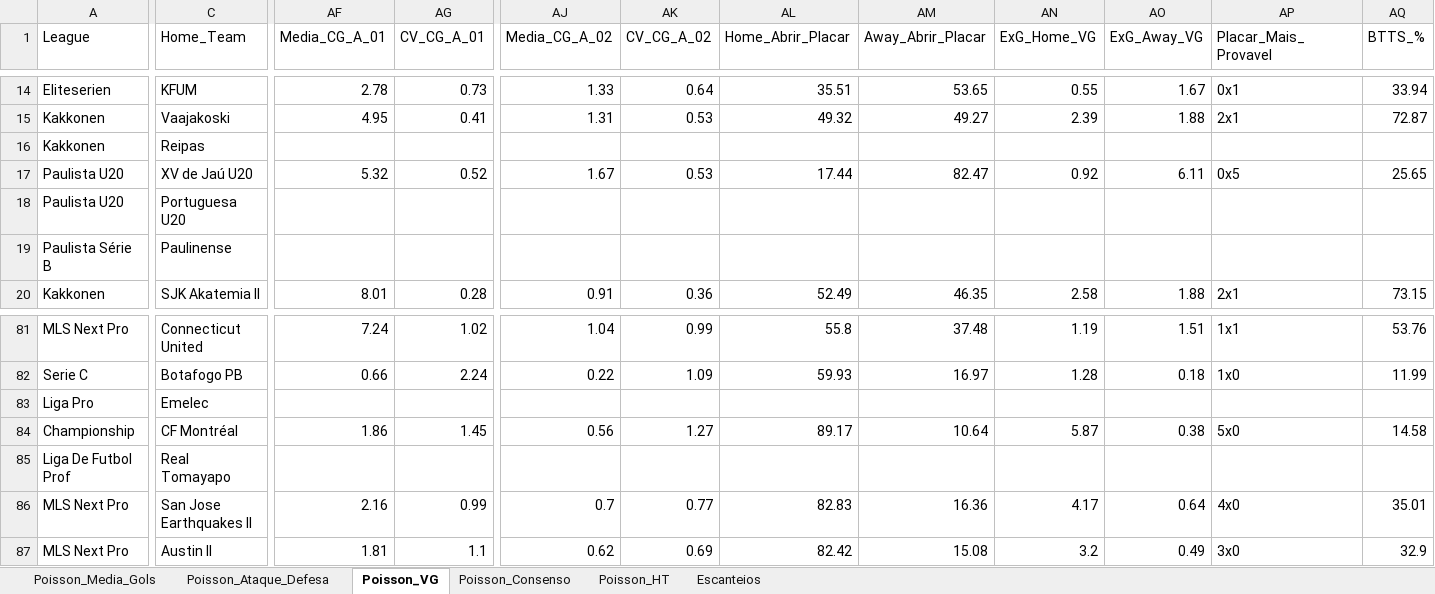
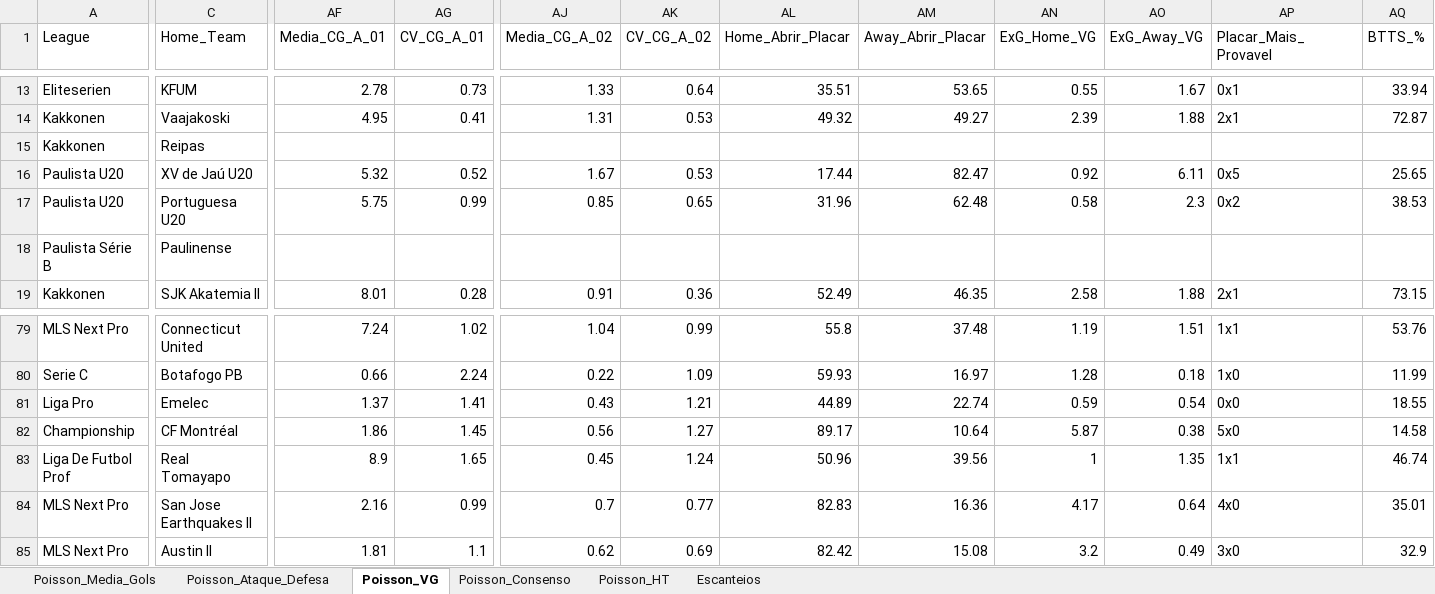
Before and after one commit to AndersonSS91-DEV/Skynet-V18, an Excel workbook: data/POISSON_DUAS_MATRIZES.xlsx, sheet Poisson_VG, drawn as a sheet; only a part is shown, gaps mark what is left out; values as stored, in another font and other column widths than the file's, no cell formats; addresses are those after the commit; the diff covers the shown part only; the diff names each change by its address in the sheet, - before the commit and + after, or states it on an @@ line.

```diff
--- a/data/POISSON_DUAS_MATRIZES.xlsx (sheet Poisson_VG)
+++ b/data/POISSON_DUAS_MATRIZES.xlsx (sheet Poisson_VG)
-AF17 (Media_CG_A_01): (empty)
+AF17 (Media_CG_A_01): 5.75
-AG17 (CV_CG_A_01): (empty)
+AG17 (CV_CG_A_01): 0.99
-AJ17 (Media_CG_A_02): (empty)
+AJ17 (Media_CG_A_02): 0.85
-AK17 (CV_CG_A_02): (empty)
+AK17 (CV_CG_A_02): 0.65
-AL17 (Home_Abrir_Placar): (empty)
+AL17 (Home_Abrir_Placar): 31.96
-AM17 (Away_Abrir_Placar): (empty)
+AM17 (Away_Abrir_Placar): 62.48
-AN17 (ExG_Home_VG): (empty)
+AN17 (ExG_Home_VG): 0.58
-AO17 (ExG_Away_VG): (empty)
+AO17 (ExG_Away_VG): 2.3
-AP17 (Placar_Mais_Provavel): (empty)
+AP17 (Placar_Mais_Provavel): 0x2
-AQ17 (BTTS_%): (empty)
+AQ17 (BTTS_%): 38.53
-AF81 (Media_CG_A_01): (empty)
+AF81 (Media_CG_A_01): 1.37
-AG81 (CV_CG_A_01): (empty)
+AG81 (CV_CG_A_01): 1.41
-AJ81 (Media_CG_A_02): (empty)
+AJ81 (Media_CG_A_02): 0.43
-AK81 (CV_CG_A_02): (empty)
+AK81 (CV_CG_A_02): 1.21
-AL81 (Home_Abrir_Placar): (empty)
+AL81 (Home_Abrir_Placar): 44.89
-AM81 (Away_Abrir_Placar): (empty)
+AM81 (Away_Abrir_Placar): 22.74
-AN81 (ExG_Home_VG): (empty)
+AN81 (ExG_Home_VG): 0.59
-AO81 (ExG_Away_VG): (empty)
+AO81 (ExG_Away_VG): 0.54
-AP81 (Placar_Mais_Provavel): (empty)
+AP81 (Placar_Mais_Provavel): 0x0
-AQ81 (BTTS_%): (empty)
+AQ81 (BTTS_%): 18.55
-AF83 (Media_CG_A_01): (empty)
+AF83 (Media_CG_A_01): 8.9
-AG83 (CV_CG_A_01): (empty)
+AG83 (CV_CG_A_01): 1.65
-AJ83 (Media_CG_A_02): (empty)
+AJ83 (Media_CG_A_02): 0.45
-AK83 (CV_CG_A_02): (empty)
+AK83 (CV_CG_A_02): 1.24
-AL83 (Home_Abrir_Placar): (empty)
+AL83 (Home_Abrir_Placar): 50.96
-AM83 (Away_Abrir_Placar): (empty)
+AM83 (Away_Abrir_Placar): 39.56
-AN83 (ExG_Home_VG): (empty)
+AN83 (ExG_Home_VG): 1
-AO83 (ExG_Away_VG): (empty)
+AO83 (ExG_Away_VG): 1.35
-AP83 (Placar_Mais_Provavel): (empty)
+AP83 (Placar_Mais_Provavel): 1x1
-AQ83 (BTTS_%): (empty)
+AQ83 (BTTS_%): 46.74
```
Also changed, not shown: 2 removed rows and 266 edited cells elsewhere in this sheet, sheet Escanteios, sheet Poisson_Consenso, sheet Poisson_Media_Gols, sheet Poisson_Ataque_Defesa, sheet Poisson_HT, cell formats, 1 other file.
